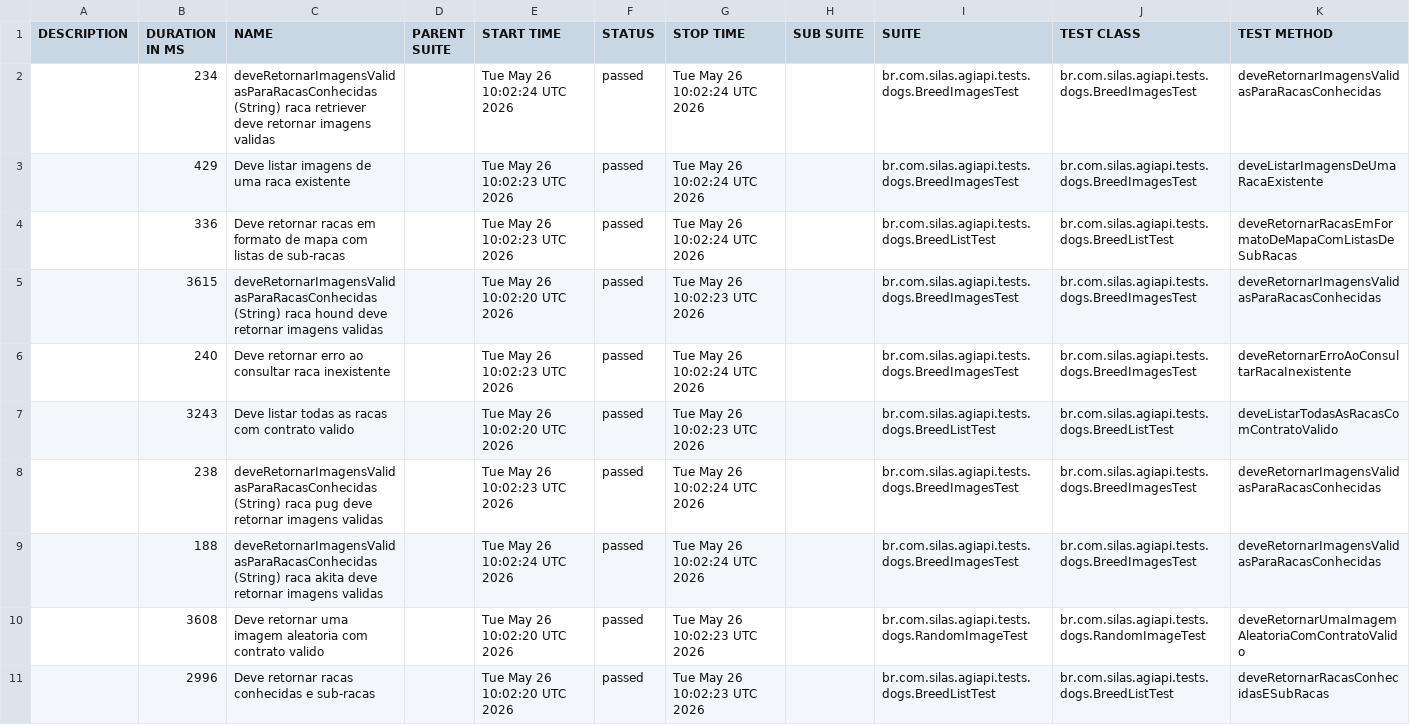
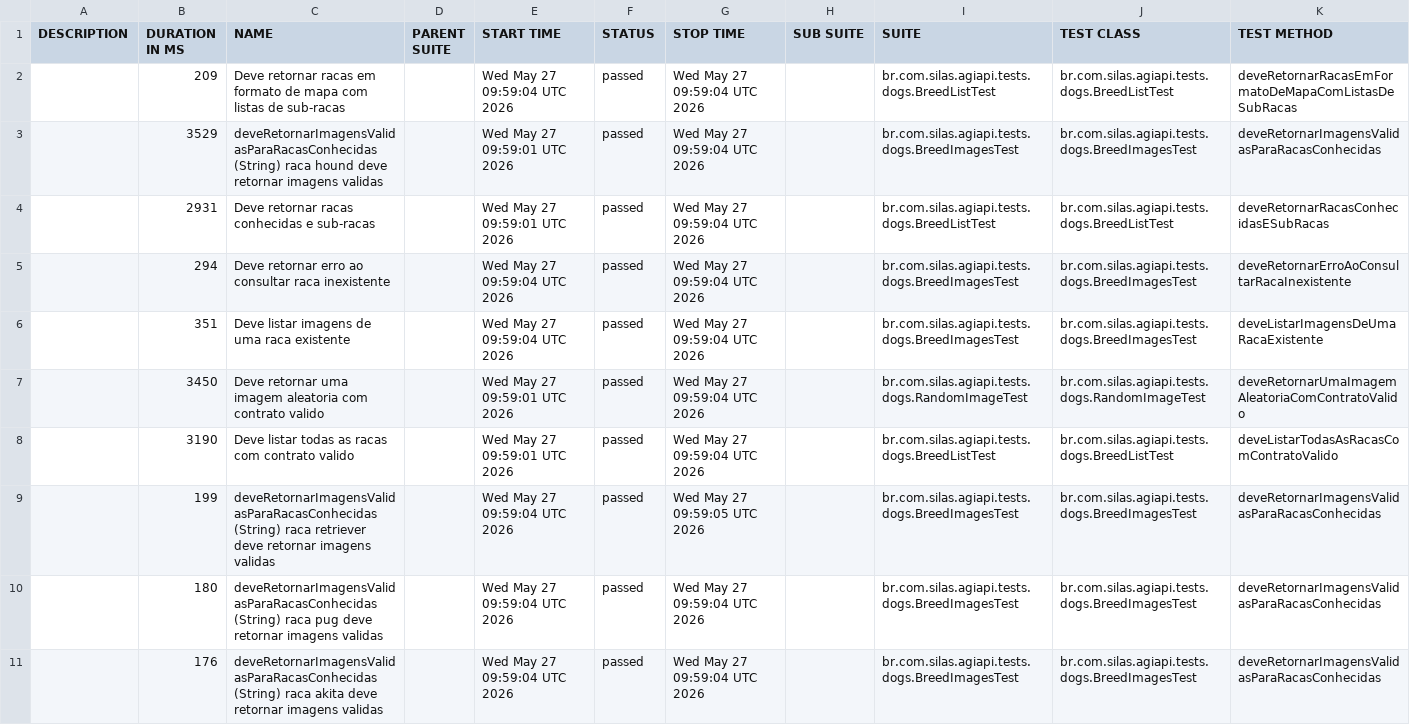
Before and after one commit to silasmarques/agi-api, a CSV file: data/suites.csv, drawn as a sheet; removed rows and columns are numbered as before the commit, all else as after; the diff names each change by its address in the sheet, - before the commit and + after, or states it on an @@ line.

```diff
--- a/data/suites.csv
+++ b/data/suites.csv
-row 2:  | 234 | deveRetornarImagensValidasParaRacasConhecidas (String) raca retriever deve retornar imagens validas |  | Tue May 26 10:02:24 UTC 2026 | passed | Tue May 26 10:02:24 UTC 2026 |  | br.com.silas.agiapi.tests.dogs.BreedImagesTest | br.com.silas.agiapi.tests.dogs.BreedImagesTest | deveRetornarImagensValidasParaRacasConhecidas
-row 3:  | 429 | Deve listar imagens de uma raca existente |  | Tue May 26 10:02:23 UTC 2026 | passed | Tue May 26 10:02:24 UTC 2026 |  | br.com.silas.agiapi.tests.dogs.BreedImagesTest | br.com.silas.agiapi.tests.dogs.BreedImagesTest | deveListarImagensDeUmaRacaExistente
-B2 (DURATION IN MS): 336
+B2 (DURATION IN MS): 209
-E2 (START TIME): Tue May 26 10:02:23 UTC 2026
+E2 (START TIME): Wed May 27 09:59:04 UTC 2026
-G2 (STOP TIME): Tue May 26 10:02:24 UTC 2026
+G2 (STOP TIME): Wed May 27 09:59:04 UTC 2026
-B3 (DURATION IN MS): 3615
+B3 (DURATION IN MS): 3529
-E3 (START TIME): Tue May 26 10:02:20 UTC 2026
+E3 (START TIME): Wed May 27 09:59:01 UTC 2026
-G3 (STOP TIME): Tue May 26 10:02:23 UTC 2026
+G3 (STOP TIME): Wed May 27 09:59:04 UTC 2026
+row 4:  | 2931 | Deve retornar racas conhecidas e sub-racas |  | Wed May 27 09:59:01 UTC 2026 | passed | Wed May 27 09:59:04 UTC 2026 |  | br.com.silas.agiapi.tests.dogs.BreedListTest | br.com.silas.agiapi.tests.dogs.BreedListTest | deveRetornarRacasConhecidasESubRacas
-B5 (DURATION IN MS): 240
+B5 (DURATION IN MS): 294
-E5 (START TIME): Tue May 26 10:02:23 UTC 2026
+E5 (START TIME): Wed May 27 09:59:04 UTC 2026
-G5 (STOP TIME): Tue May 26 10:02:24 UTC 2026
+G5 (STOP TIME): Wed May 27 09:59:04 UTC 2026
+row 6:  | 351 | Deve listar imagens de uma raca existente |  | Wed May 27 09:59:04 UTC 2026 | passed | Wed May 27 09:59:04 UTC 2026 |  | br.com.silas.agiapi.tests.dogs.BreedImagesTest | br.com.silas.agiapi.tests.dogs.BreedImagesTest | deveListarImagensDeUmaRacaExistente
+row 7:  | 3450 | Deve retornar uma imagem aleatoria com contrato valido |  | Wed May 27 09:59:01 UTC 2026 | passed | Wed May 27 09:59:04 UTC 2026 |  | br.com.silas.agiapi.tests.dogs.RandomImageTest | br.com.silas.agiapi.tests.dogs.RandomImageTest | deveRetornarUmaImagemAleatoriaComContratoValido
-B8 (DURATION IN MS): 3243
+B8 (DURATION IN MS): 3190
-E8 (START TIME): Tue May 26 10:02:20 UTC 2026
+E8 (START TIME): Wed May 27 09:59:01 UTC 2026
-G8 (STOP TIME): Tue May 26 10:02:23 UTC 2026
+G8 (STOP TIME): Wed May 27 09:59:04 UTC 2026
+row 9:  | 199 | deveRetornarImagensValidasParaRacasConhecidas (String) raca retriever deve retornar imagens validas |  | Wed May 27 09:59:04 UTC 2026 | passed | Wed May 27 09:59:05 UTC 2026 |  | br.com.silas.agiapi.tests.dogs.BreedImagesTest | br.com.silas.agiapi.tests.dogs.BreedImagesTest | deveRetornarImagensValidasParaRacasConhecidas
-B10 (DURATION IN MS): 238
+B10 (DURATION IN MS): 180
-E10 (START TIME): Tue May 26 10:02:23 UTC 2026
+E10 (START TIME): Wed May 27 09:59:04 UTC 2026
-G10:G11 (STOP TIME): Tue May 26 10:02:24 UTC 2026
+G10:G11 (STOP TIME): Wed May 27 09:59:04 UTC 2026
-B11 (DURATION IN MS): 188
+B11 (DURATION IN MS): 176
-E11 (START TIME): Tue May 26 10:02:24 UTC 2026
+E11 (START TIME): Wed May 27 09:59:04 UTC 2026
-row 10:  | 3608 | Deve retornar uma imagem aleatoria com contrato valido |  | Tue May 26 10:02:20 UTC 2026 | passed | Tue May 26 10:02:23 UTC 2026 |  | br.com.silas.agiapi.tests.dogs.RandomImageTest | br.com.silas.agiapi.tests.dogs.RandomImageTest | deveRetornarUmaImagemAleatoriaComContratoValido
-row 11:  | 2996 | Deve retornar racas conhecidas e sub-racas |  | Tue May 26 10:02:20 UTC 2026 | passed | Tue May 26 10:02:23 UTC 2026 |  | br.com.silas.agiapi.tests.dogs.BreedListTest | br.com.silas.agiapi.tests.dogs.BreedListTest | deveRetornarRacasConhecidasESubRacas
```
Also changed, not shown: 55 other files.
